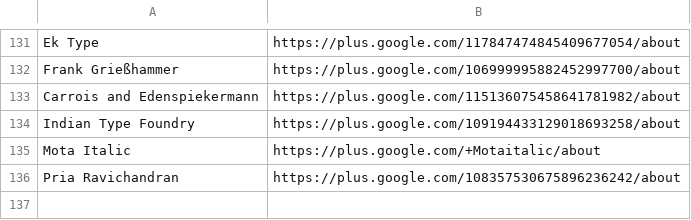
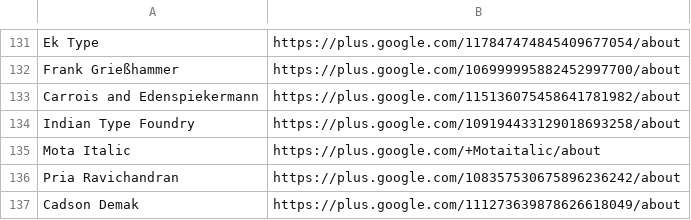
Before and after one commit to google/fonts, a CSV file: designers/profiles.csv, drawn as a sheet; only a part is shown, gaps mark what is left out.

Commit message:
profiles.csv: Add Cadson Demak

```diff
--- a/designers/profiles.csv
+++ b/designers/profiles.csv
@@ -136 +136,2 @@ Mota Italic,https://plus.google.com/+Motaitalic/about
 Pria Ravichandran,https://plus.google.com/108357530675896236242/about
+Cadson Demak,https://plus.google.com/111273639878626618049/about
```
